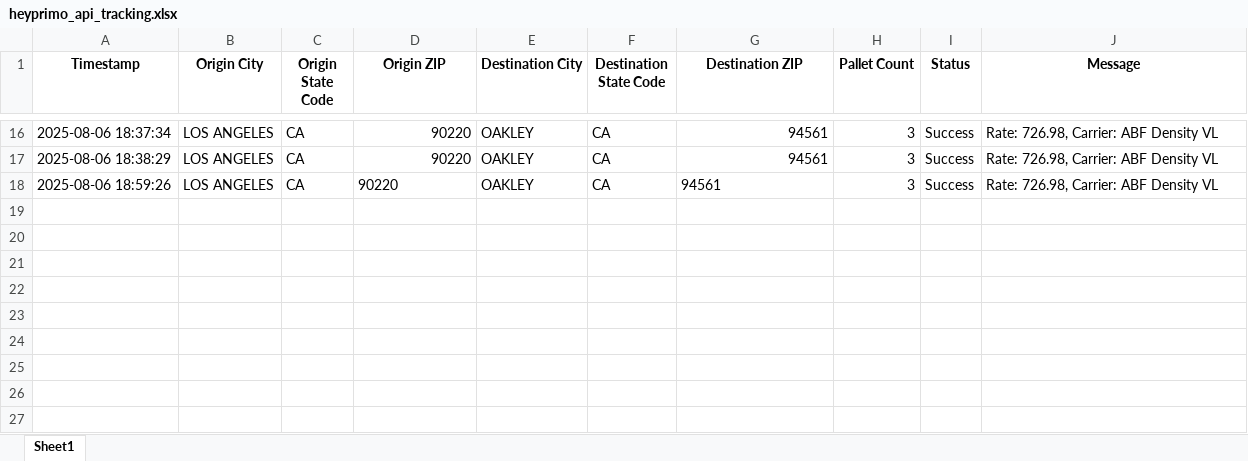
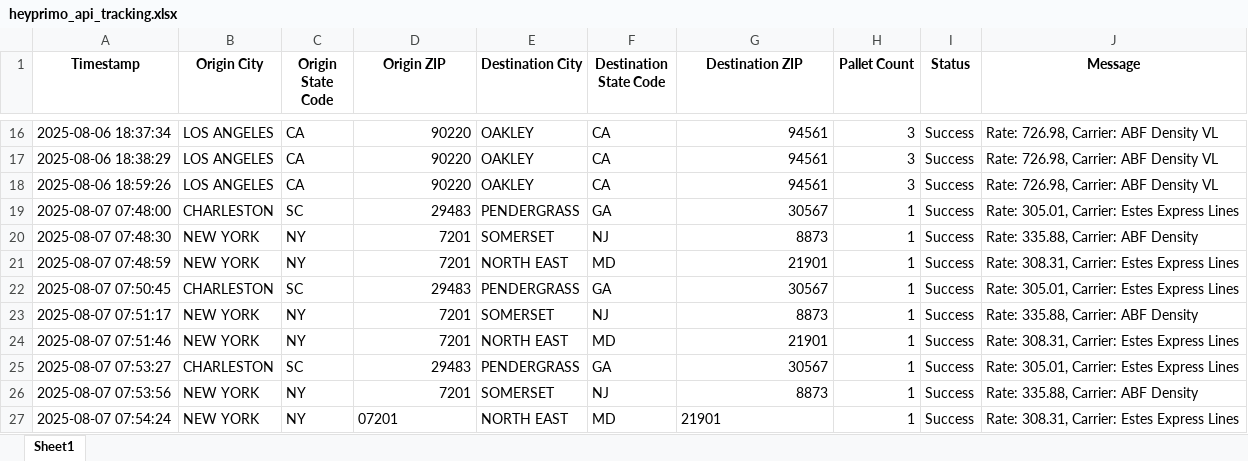
Before and after one commit to Ayyanagouda006/FBA-Pricing-Tool, an Excel workbook: Logs/heyprimo_api_tracking.xlsx, sheet Sheet1, drawn as a sheet; only a part is shown, gaps mark what is left out; values as stored, in another font and other column widths than the file's, no borders; the diff names each change by its address in the sheet, - before the commit and + after, or states it on an @@ line.

```diff
--- a/Logs/heyprimo_api_tracking.xlsx (sheet Sheet1)
+++ b/Logs/heyprimo_api_tracking.xlsx (sheet Sheet1)
-D18 alignment: left
+D18 alignment: right
-G18 alignment: left
+G18 alignment: right
+row 19: 2025-08-07 07:48:00 | CHARLESTON | SC | 29483 | PENDERGRASS | GA | 30567 | 1 | Success | Rate: 305.01, Carrier: Estes Express Lines
+row 20: 2025-08-07 07:48:30 | NEW YORK | NY | 7201 | SOMERSET | NJ | 8873 | 1 | Success | Rate: 335.88, Carrier: ABF Density
+row 21: 2025-08-07 07:48:59 | NEW YORK | NY | 7201 | NORTH EAST | MD | 21901 | 1 | Success | Rate: 308.31, Carrier: Estes Express Lines
+row 22: 2025-08-07 07:50:45 | CHARLESTON | SC | 29483 | PENDERGRASS | GA | 30567 | 1 | Success | Rate: 305.01, Carrier: Estes Express Lines
+row 23: 2025-08-07 07:51:17 | NEW YORK | NY | 7201 | SOMERSET | NJ | 8873 | 1 | Success | Rate: 335.88, Carrier: ABF Density
+row 24: 2025-08-07 07:51:46 | NEW YORK | NY | 7201 | NORTH EAST | MD | 21901 | 1 | Success | Rate: 308.31, Carrier: Estes Express Lines
+row 25: 2025-08-07 07:53:27 | CHARLESTON | SC | 29483 | PENDERGRASS | GA | 30567 | 1 | Success | Rate: 305.01, Carrier: Estes Express Lines
+row 26: 2025-08-07 07:53:56 | NEW YORK | NY | 7201 | SOMERSET | NJ | 8873 | 1 | Success | Rate: 335.88, Carrier: ABF Density
+row 27: 2025-08-07 07:54:24 | NEW YORK | NY | 07201 | NORTH EAST | MD | 21901 | 1 | Success | Rate: 308.31, Carrier: Estes Express Lines
```
Also changed, not shown: Logs/exfreight_api_log.xlsx, Logs/jbhunt_api_tracking.xlsx, 4 other files.
